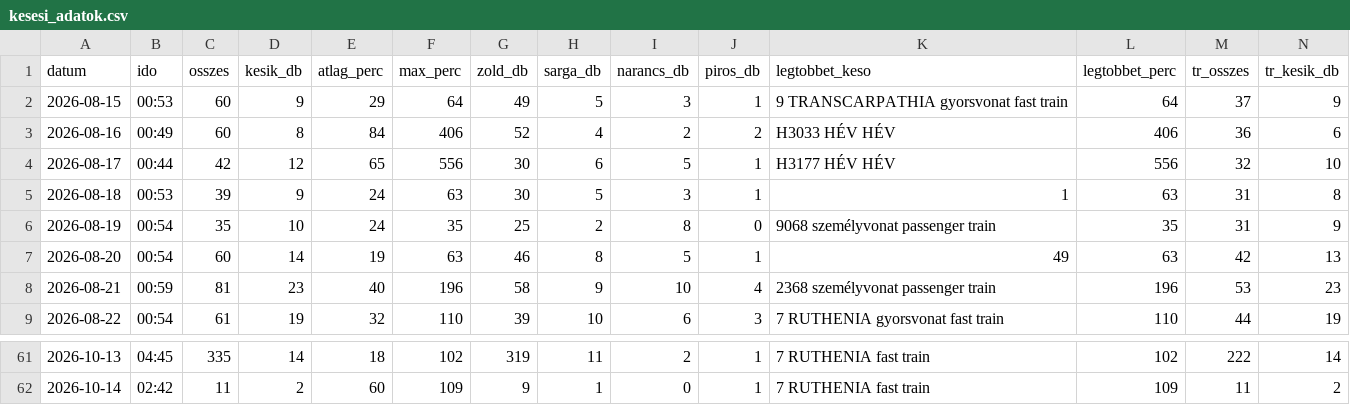
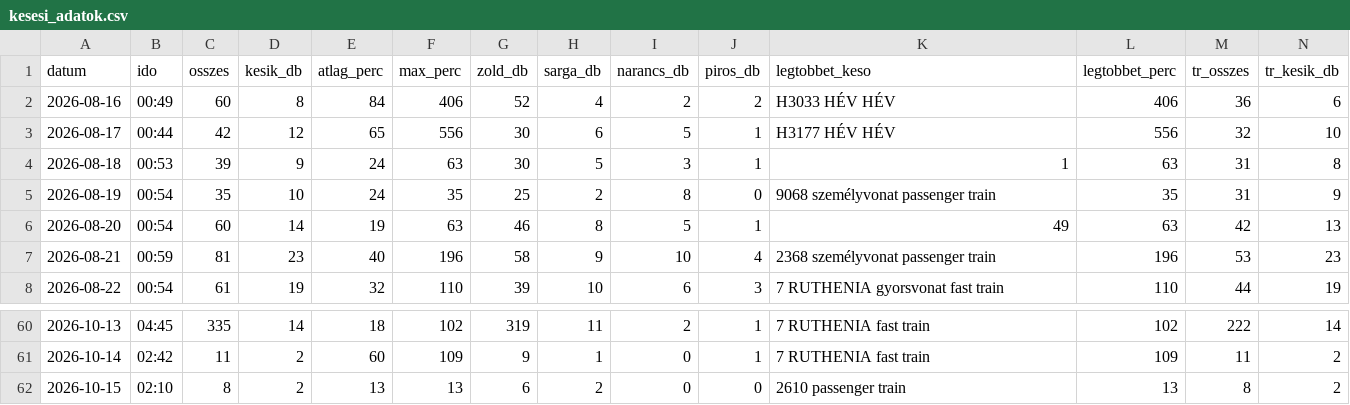
Before and after one commit to molnarzsoltphoto/abigel-stats, a CSV file: data/kesesi_adatok.csv, drawn as a sheet; only a part is shown, gaps mark what is left out; removed rows and columns are numbered as before the commit, all else as after; rows hold the shown columns only; the diff names each change by its address in the sheet, - before the commit and + after, or states it on an @@ line.

Commit message:
Napi késési adat – 2026-10-15

```diff
--- a/data/kesesi_adatok.csv
+++ b/data/kesesi_adatok.csv
-row 2: 2026-08-15 | 00:53 | 60 | 9 | 29 | 64 | 49 | 5 | 3 | 1 | 9 TRANSCARPATHIA gyorsvonat fast train | 64 | 37 | 9
+row 62: 2026-10-15 | 02:10 | 8 | 2 | 13 | 13 | 6 | 2 | 0 | 0 | 2610 passenger train | 13 | 8 | 2
```
